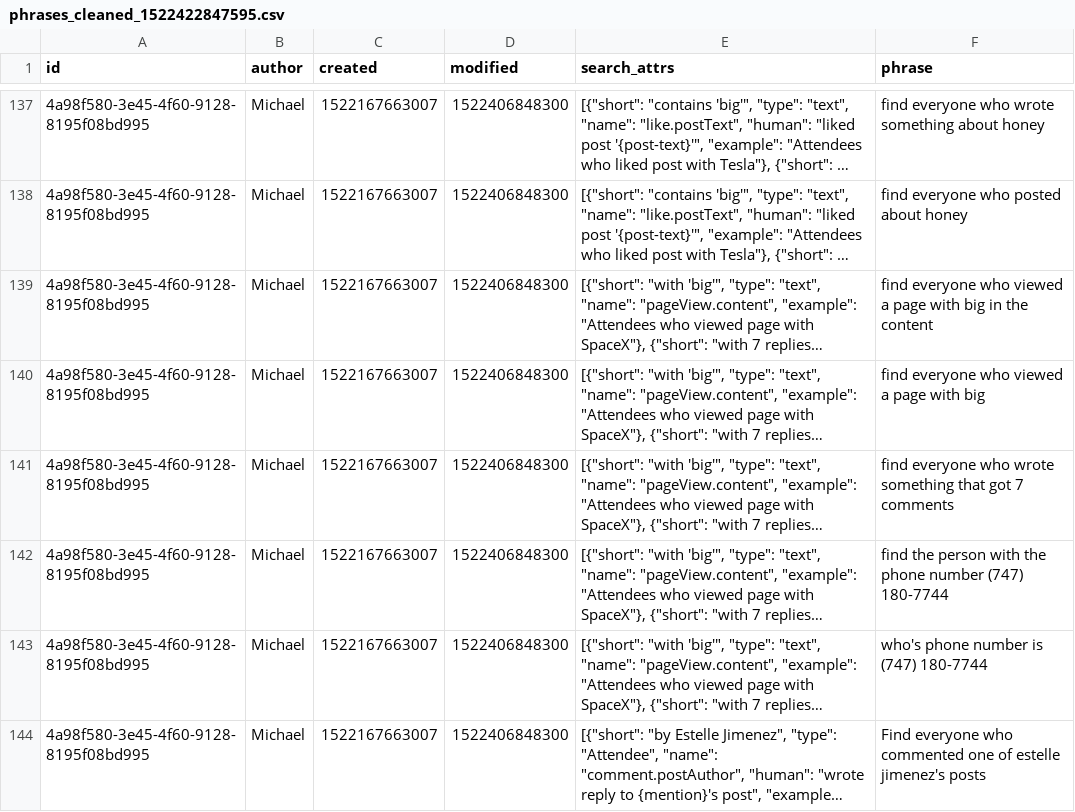
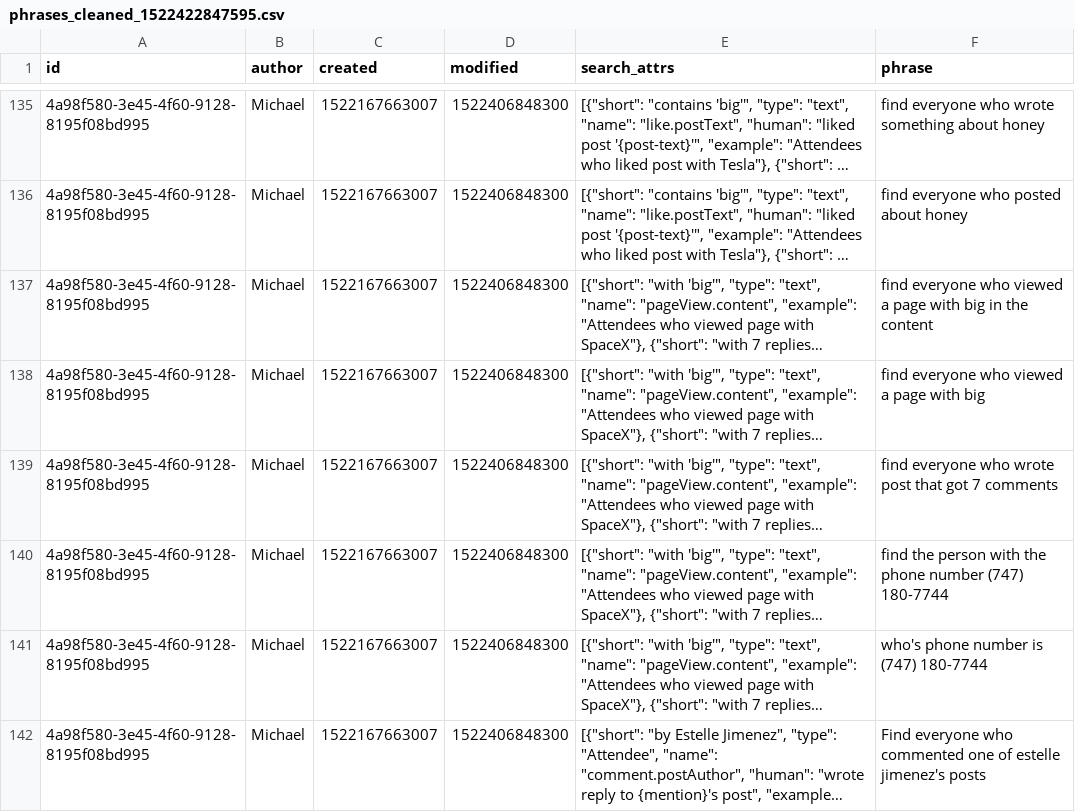
Before and after one commit to sudodoki/prj-nlp, a CSV file: students/SerhiiNechyporchuk/project/dataset/phrases_cleaned_1522422847595.csv, drawn as a sheet; only a part is shown, gaps mark what is left out; long unchanged cells end in …; addresses are those after the commit; the diff covers the shown part only; the diff names each change by its address in the sheet, - before the commit and + after, or states it on an @@ line.

Commit message:
generate unique phrases

```diff
--- a/students/SerhiiNechyporchuk/project/dataset/phrases_cleaned_1522422847595.csv
+++ b/students/SerhiiNechyporchuk/project/dataset/phrases_cleaned_1522422847595.csv
-F139 (phrase): …who wrote something that got…
+F139 (phrase): …who wrote post that got…
```
Also changed, not shown: 2 removed rows and 9 edited cells elsewhere in this file, 3 other files.
